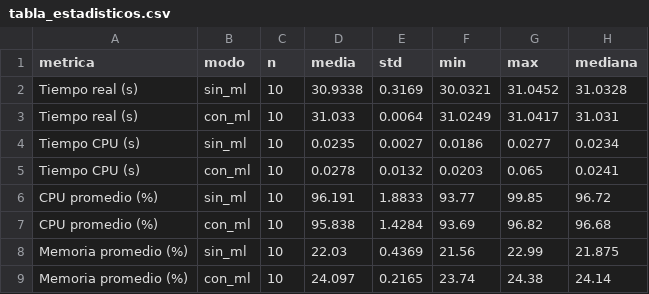
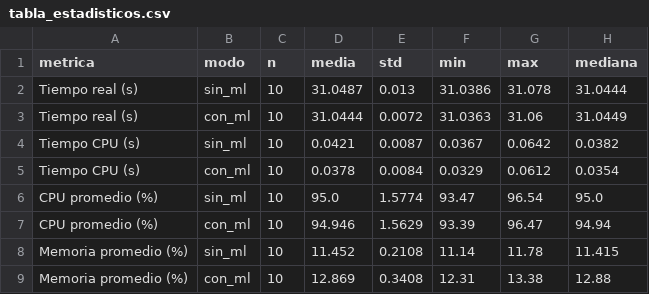
Before and after one commit to correaandrea/SO-ML, a CSV file: resultados/tabla_estadisticos.csv, drawn as a sheet.

```diff
--- a/resultados/tabla_estadisticos.csv
+++ b/resultados/tabla_estadisticos.csv
@@ -1,9 +1,9 @@
 metrica,modo,n,media,std,min,max,mediana
-Tiempo real (s),sin_ml,10,30.9338,0.3169,30.0321,31.0452,31.0328
-Tiempo real (s),con_ml,10,31.033,0.0064,31.0249,31.0417,31.031
-Tiempo CPU (s),sin_ml,10,0.0235,0.0027,0.0186,0.0277,0.0234
-Tiempo CPU (s),con_ml,10,0.0278,0.0132,0.0203,0.065,0.0241
-CPU promedio (%),sin_ml,10,96.191,1.8833,93.77,99.85,96.72
-CPU promedio (%),con_ml,10,95.838,1.4284,93.69,96.82,96.68
-Memoria promedio (%),sin_ml,10,22.03,0.4369,21.56,22.99,21.875
-Memoria promedio (%),con_ml,10,24.097,0.2165,23.74,24.38,24.14
+Tiempo real (s),sin_ml,10,31.0487,0.013,31.0386,31.078,31.0444
+Tiempo real (s),con_ml,10,31.0444,0.0072,31.0363,31.06,31.0449
+Tiempo CPU (s),sin_ml,10,0.0421,0.0087,0.0367,0.0642,0.0382
+Tiempo CPU (s),con_ml,10,0.0378,0.0084,0.0329,0.0612,0.0354
+CPU promedio (%),sin_ml,10,95.0,1.5774,93.47,96.54,95.0
+CPU promedio (%),con_ml,10,94.946,1.5629,93.39,96.47,94.94
+Memoria promedio (%),sin_ml,10,11.452,0.2108,11.14,11.78,11.415
+Memoria promedio (%),con_ml,10,12.869,0.3408,12.31,13.38,12.88
```
Also changed, not shown: datos/dataset.csv, datos/resultados_experimento.csv, 9 other files.
